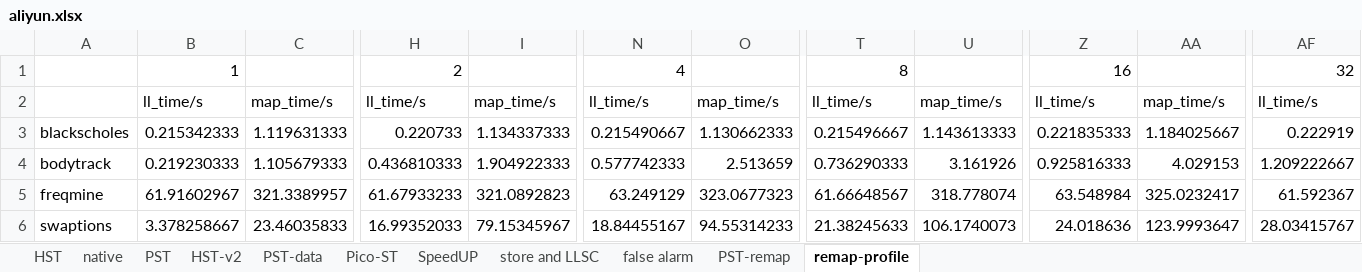
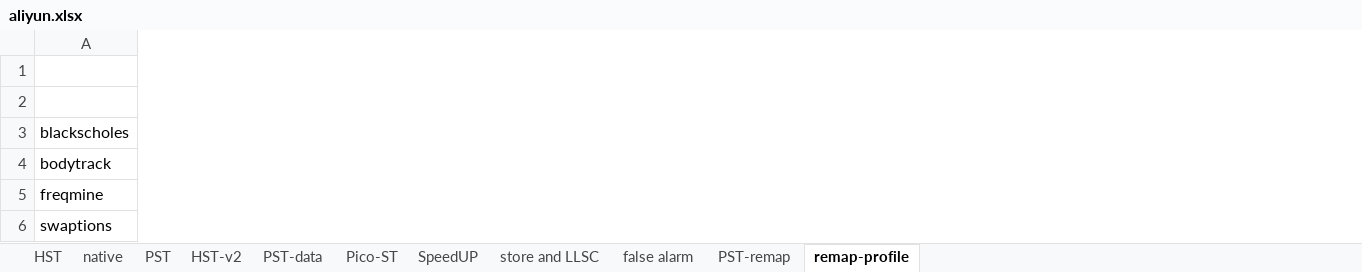
Before and after one commit to NKU-EmbeddedSystem/ABA-Data, an Excel workbook: aliyun.xlsx, sheet remap-profile, drawn as a sheet; only a part is shown, gaps mark what is left out; values as stored, in another font and other column widths than the file's, no borders; the diff covers the shown part only; the diff names each change by its address in the sheet, - before the commit and + after, or states it on an @@ line.

```diff
--- a/aliyun.xlsx (sheet remap-profile)
+++ b/aliyun.xlsx (sheet remap-profile)
-column B, rows 1-6: 1 | ll_time/s | 0.215342333 | 0.219230333 | 61.91602967 | 3.378258667
-column C, rows 2-6: map_time/s | 1.119631333 | 1.105679333 | 321.3389957 | 23.46035833
-column H, rows 1-6: 2 | ll_time/s | 0.220733 | 0.436810333 | 61.67933233 | 16.99352033
-column I, rows 2-6: map_time/s | 1.134337333 | 1.904922333 | 321.0892823 | 79.15345967
-column N, rows 1-6: 4 | ll_time/s | 0.215490667 | 0.577742333 | 63.249129 | 18.84455167
-column O, rows 2-6: map_time/s | 1.130662333 | 2.513659 | 323.0677323 | 94.55314233
-column T, rows 1-6: 8 | ll_time/s | 0.215496667 | 0.736290333 | 61.66648567 | 21.38245633
-column U, rows 2-6: map_time/s | 1.143613333 | 3.161926 | 318.778074 | 106.1740073
-column Z, rows 1-6: 16 | ll_time/s | 0.221835333 | 0.925816333 | 63.548984 | 24.018636
-column AA, rows 2-6: map_time/s | 1.184025667 | 4.029153 | 325.0232417 | 123.9993647
-column AF, rows 1-6: 32 | ll_time/s | 0.222919 | 1.209222667 | 61.592367 | 28.03415767
```
Also changed, not shown: 3 removed columns and 7 edited cells elsewhere in this sheet, 17 other files.
